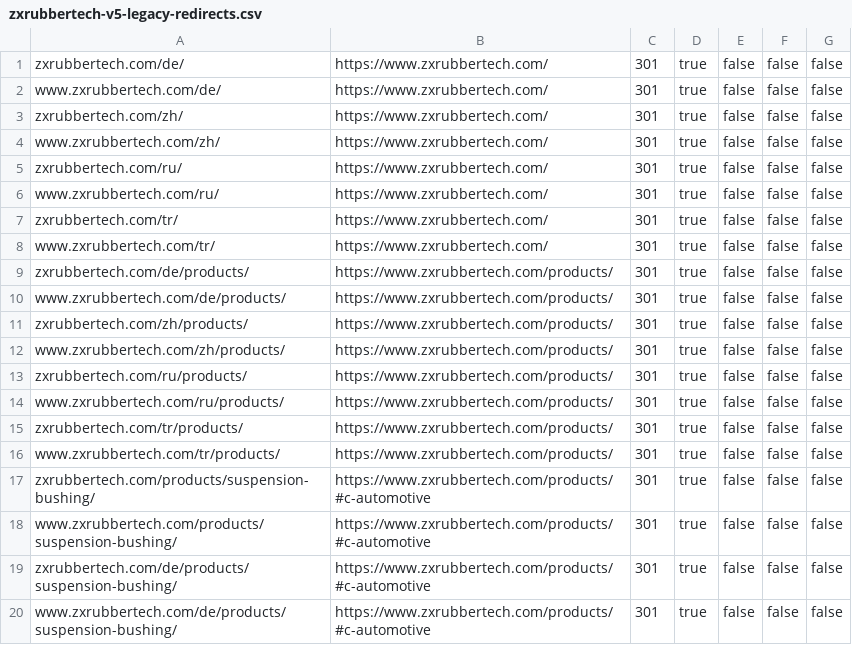
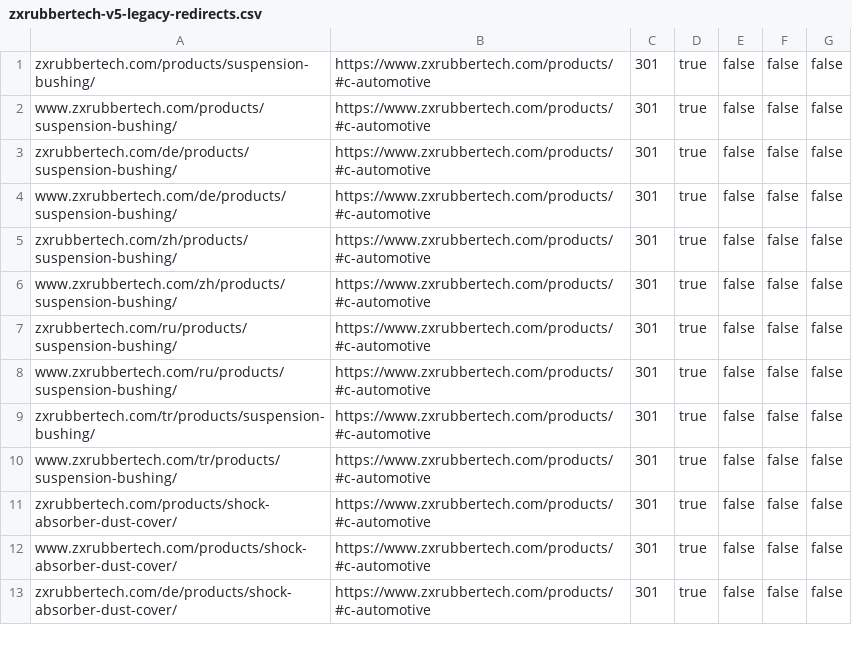
Before and after one commit to ZXRUBBERTECH/zxrubbertech-website, a CSV file: cloudflare/zxrubbertech-v5-legacy-redirects.csv, drawn as a sheet; only a part is shown; the shorter side is filled out with more unchanged rows.

Commit message:
feat: reconcile multilingual legacy redirects

```diff
--- a/cloudflare/zxrubbertech-v5-legacy-redirects.csv
+++ b/cloudflare/zxrubbertech-v5-legacy-redirects.csv
@@ -1,17 +1 @@
-zxrubbertech.com/de/,https://www.zxrubbertech.com/,301,true,false,false,false
-www.zxrubbertech.com/de/,https://www.zxrubbertech.com/,301,true,false,false,false
-zxrubbertech.com/zh/,https://www.zxrubbertech.com/,301,true,false,false,false
-www.zxrubbertech.com/zh/,https://www.zxrubbertech.com/,301,true,false,false,false
-zxrubbertech.com/ru/,https://www.zxrubbertech.com/,301,true,false,false,false
-www.zxrubbertech.com/ru/,https://www.zxrubbertech.com/,301,true,false,false,false
-zxrubbertech.com/tr/,https://www.zxrubbertech.com/,301,true,false,false,false
-www.zxrubbertech.com/tr/,https://www.zxrubbertech.com/,301,true,false,false,false
-zxrubbertech.com/de/products/,https://www.zxrubbertech.com/products/,301,true,false,false,false
-www.zxrubbertech.com/de/products/,https://www.zxrubbertech.com/products/,301,true,false,false,false
-zxrubbertech.com/zh/products/,https://www.zxrubbertech.com/products/,301,true,false,false,false
-www.zxrubbertech.com/zh/products/,https://www.zxrubbertech.com/products/,301,true,false,false,false
-zxrubbertech.com/ru/products/,https://www.zxrubbertech.com/products/,301,true,false,false,false
-www.zxrubbertech.com/ru/products/,https://www.zxrubbertech.com/products/,301,true,false,false,false
-zxrubbertech.com/tr/products/,https://www.zxrubbertech.com/products/,301,true,false,false,false
-www.zxrubbertech.com/tr/products/,https://www.zxrubbertech.com/products/,301,true,false,false,false
 zxrubbertech.com/products/suspension-bushing/,https://www.zxrubbertech.com/products/#c-automotive,301,true,false,false,false
```
Also changed, not shown: 4 other files.
